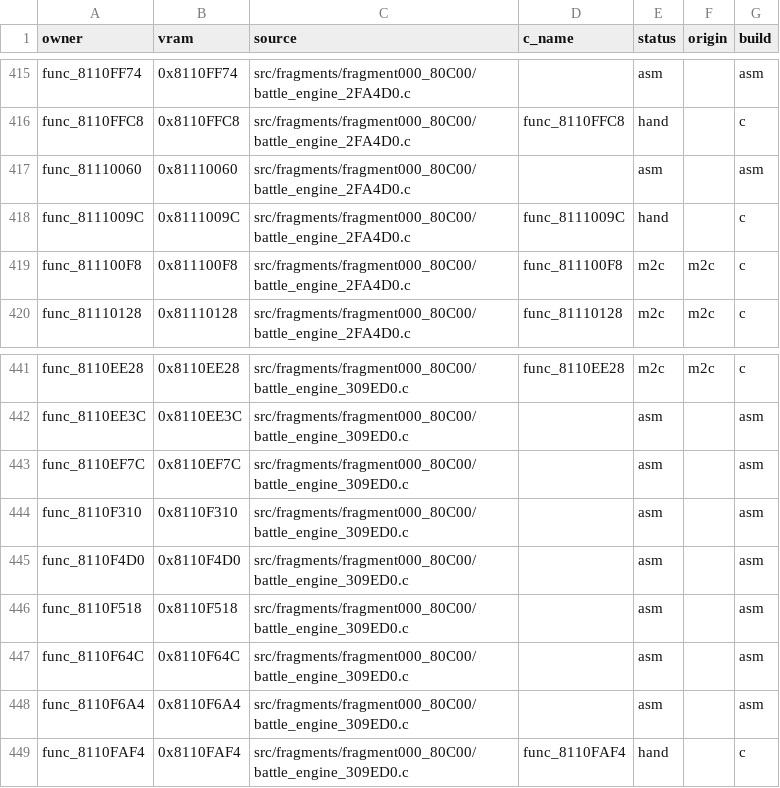
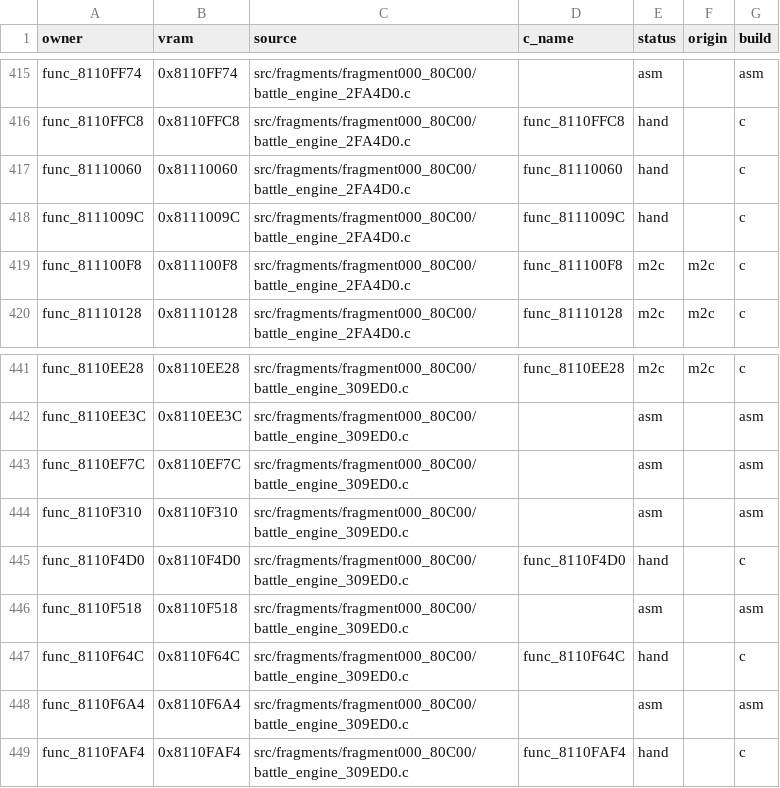
Before and after one commit to team-hippodrome/pokestadium0, a CSV file: docs/function-matches.csv, drawn as a sheet; only a part is shown, gaps mark what is left out.

Commit message:
Match resource list and shutdown helpers

```diff
--- a/docs/function-matches.csv
+++ b/docs/function-matches.csv
@@ -416,3 +416,3 @@ func_8110FF74,0x8110FF74,src/fragments/fragment000_80C00/battle_engine_2FA4D0.c,
 func_8110FFC8,0x8110FFC8,src/fragments/fragment000_80C00/battle_engine_2FA4D0.c,func_8110FFC8,hand,,c
-func_81110060,0x81110060,src/fragments/fragment000_80C00/battle_engine_2FA4D0.c,,asm,,asm
+func_81110060,0x81110060,src/fragments/fragment000_80C00/battle_engine_2FA4D0.c,func_81110060,hand,,c
 func_8111009C,0x8111009C,src/fragments/fragment000_80C00/battle_engine_2FA4D0.c,func_8111009C,hand,,c
@@ -444,5 +444,5 @@ func_8110EF7C,0x8110EF7C,src/fragments/fragment000_80C00/battle_engine_309ED0.c,
 func_8110F310,0x8110F310,src/fragments/fragment000_80C00/battle_engine_309ED0.c,,asm,,asm
-func_8110F4D0,0x8110F4D0,src/fragments/fragment000_80C00/battle_engine_309ED0.c,,asm,,asm
+func_8110F4D0,0x8110F4D0,src/fragments/fragment000_80C00/battle_engine_309ED0.c,func_8110F4D0,hand,,c
 func_8110F518,0x8110F518,src/fragments/fragment000_80C00/battle_engine_309ED0.c,,asm,,asm
-func_8110F64C,0x8110F64C,src/fragments/fragment000_80C00/battle_engine_309ED0.c,,asm,,asm
+func_8110F64C,0x8110F64C,src/fragments/fragment000_80C00/battle_engine_309ED0.c,func_8110F64C,hand,,c
 func_8110F6A4,0x8110F6A4,src/fragments/fragment000_80C00/battle_engine_309ED0.c,,asm,,asm
```
Also changed, not shown: 8 other files.
